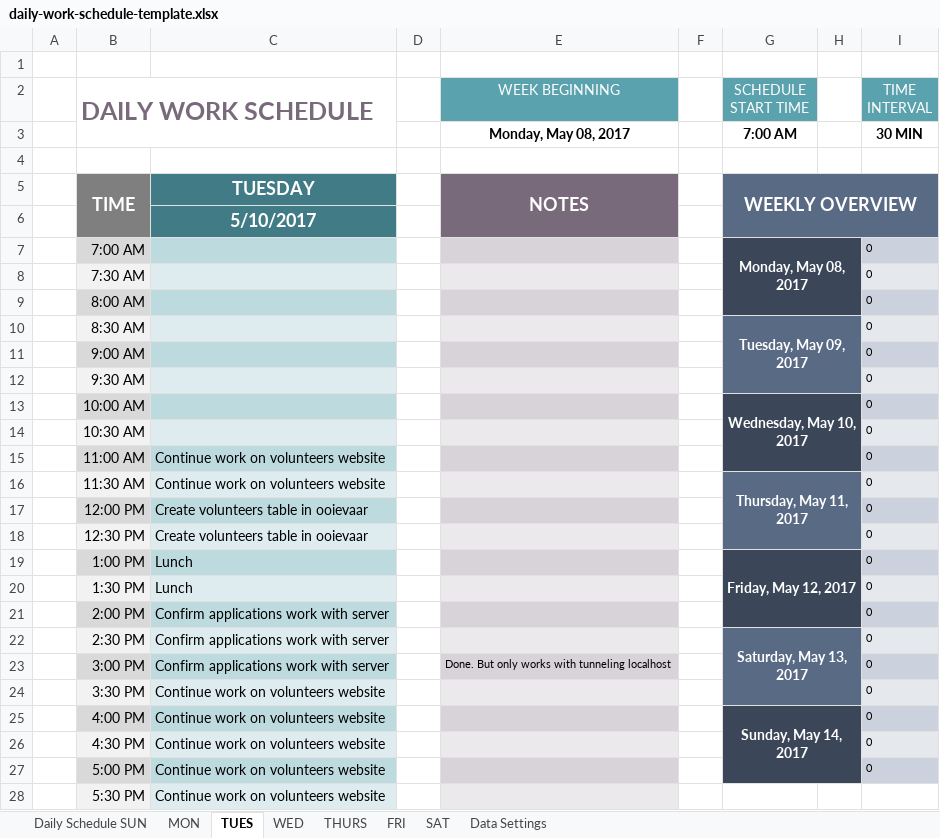
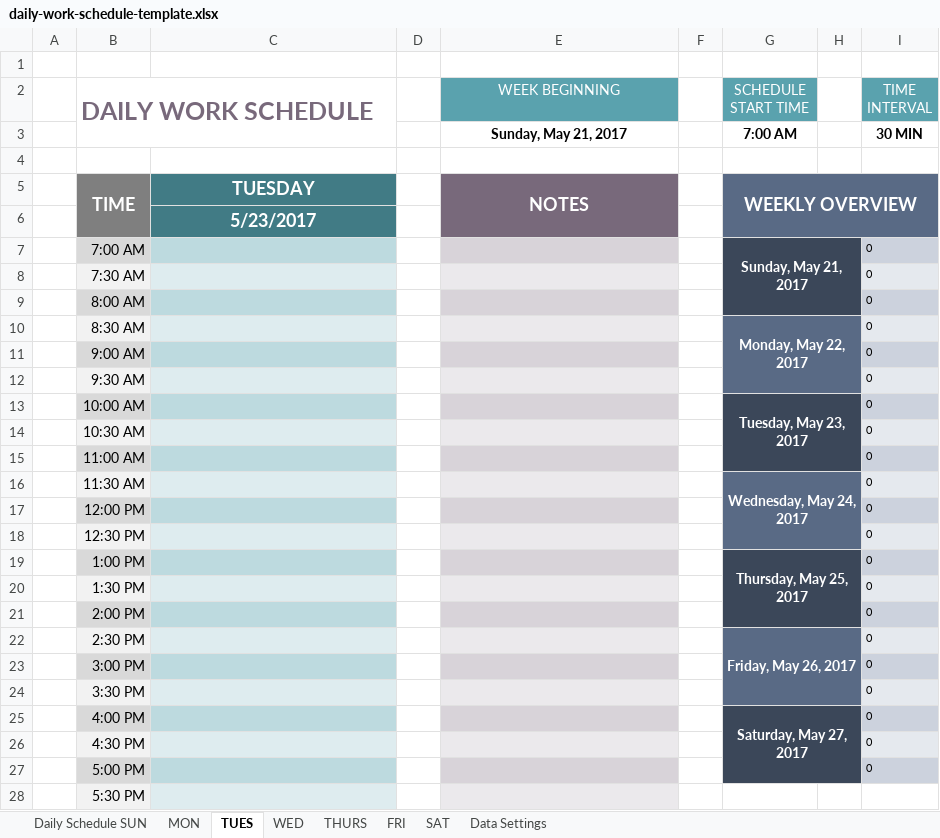
Before and after one commit to Finesomtoe/DialectApp, an Excel workbook: daily-work-schedule-template.xlsx, sheet TUES, drawn as a sheet; only a part is shown; values as stored, in another font and other column widths than the file's, no borders; the diff covers the shown part only; the diff names each change by its address in the sheet, - before the commit and + after, or states it on an @@ line.

Commit message:
Schedule updated

```diff
--- a/daily-work-schedule-template.xlsx (sheet TUES)
+++ b/daily-work-schedule-template.xlsx (sheet TUES)
-E3 (WEEK BEGINNING): Monday, May 08, 2017
+E3 (WEEK BEGINNING): Sunday, May 21, 2017
-C6: 5/10/2017
+C6: 5/23/2017
-G7 (SCHEDULE START TIME): Monday, May 08, 2017
+G7 (SCHEDULE START TIME): Sunday, May 21, 2017
-G10 (SCHEDULE START TIME): Tuesday, May 09, 2017
+G10 (SCHEDULE START TIME): Monday, May 22, 2017
-G13 (SCHEDULE START TIME): Wednesday, May 10, 2017
+G13 (SCHEDULE START TIME): Tuesday, May 23, 2017
-C15:C16: Continue work on volunteers website
+C15:C16: (empty)
-G16 (SCHEDULE START TIME): Thursday, May 11, 2017
+G16 (SCHEDULE START TIME): Wednesday, May 24, 2017
-C17:C18: Create volunteers table in ooievaar
+C17:C18: (empty)
-C19:C20: Lunch
+C19:C20: (empty)
-G19 (SCHEDULE START TIME): Friday, May 12, 2017
+G19 (SCHEDULE START TIME): Thursday, May 25, 2017
-C21:C23: Confirm applications work with server
+C21:C23: (empty)
-G22 (SCHEDULE START TIME): Saturday, May 13, 2017
+G22 (SCHEDULE START TIME): Friday, May 26, 2017
-E23 (WEEK BEGINNING): Done. But only works with tunneling localhost
+E23 (WEEK BEGINNING): (empty)
-C24:C28: Continue work on volunteers website
+C24:C28: (empty)
-G25 (SCHEDULE START TIME): Sunday, May 14, 2017
+G25 (SCHEDULE START TIME): Saturday, May 27, 2017
```
Also changed, not shown: 4 edited cells elsewhere in this sheet, sheet MON, sheet Daily Schedule SUN, sheet THURS, sheet FRI, sheet SAT, sheet WED.
